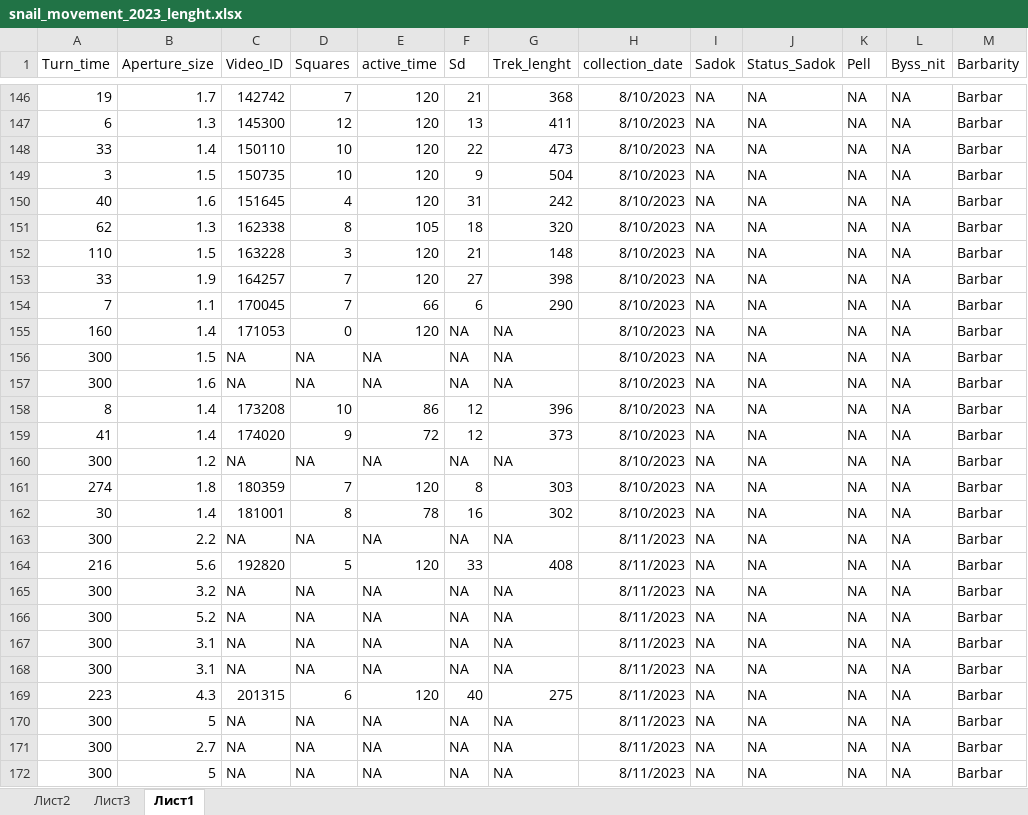
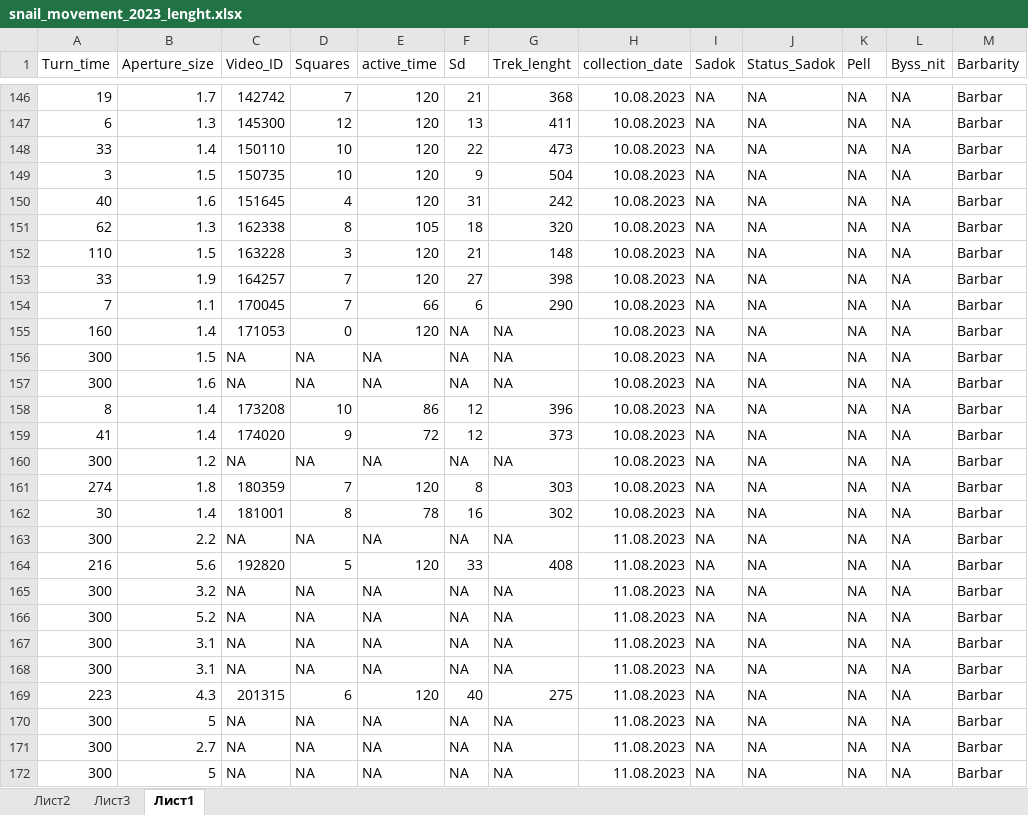
Before and after one commit to polydora/Paper_2023, an Excel workbook: Sasha/r_calc_snailmovent/Data/snail_movement_2023_lenght.xlsx, sheet Лист1, drawn as a sheet; only a part is shown, gaps mark what is left out; values as stored, in another font and other column widths than the file's, no borders; the diff covers the shown part only; the diff names each change by its address in the sheet, - before the commit and + after, or states it on an @@ line.

```diff
--- a/Sasha/r_calc_snailmovent/Data/snail_movement_2023_lenght.xlsx (sheet Лист1)
+++ b/Sasha/r_calc_snailmovent/Data/snail_movement_2023_lenght.xlsx (sheet Лист1)
-H146:H162 (collection_date): 8/10/2023
+H146:H162 (collection_date): 10.08.2023
-H163:H172 (collection_date): 8/11/2023
+H163:H172 (collection_date): 11.08.2023
```
Also changed, not shown: 104 edited cells elsewhere in this sheet, sheet Лист2, sheet Лист3, hidden cells, 2 other files.
